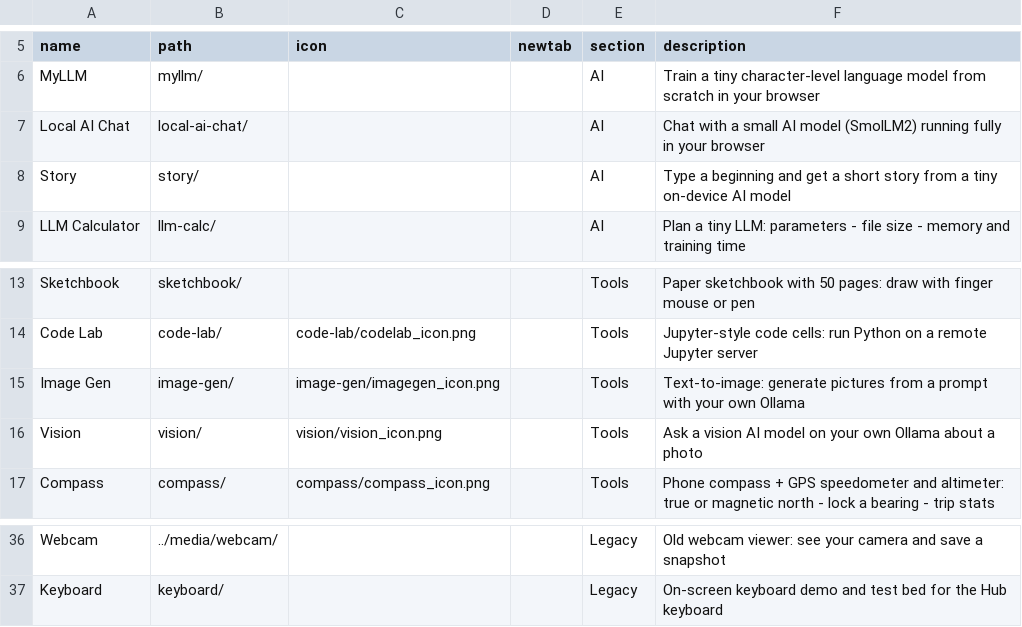
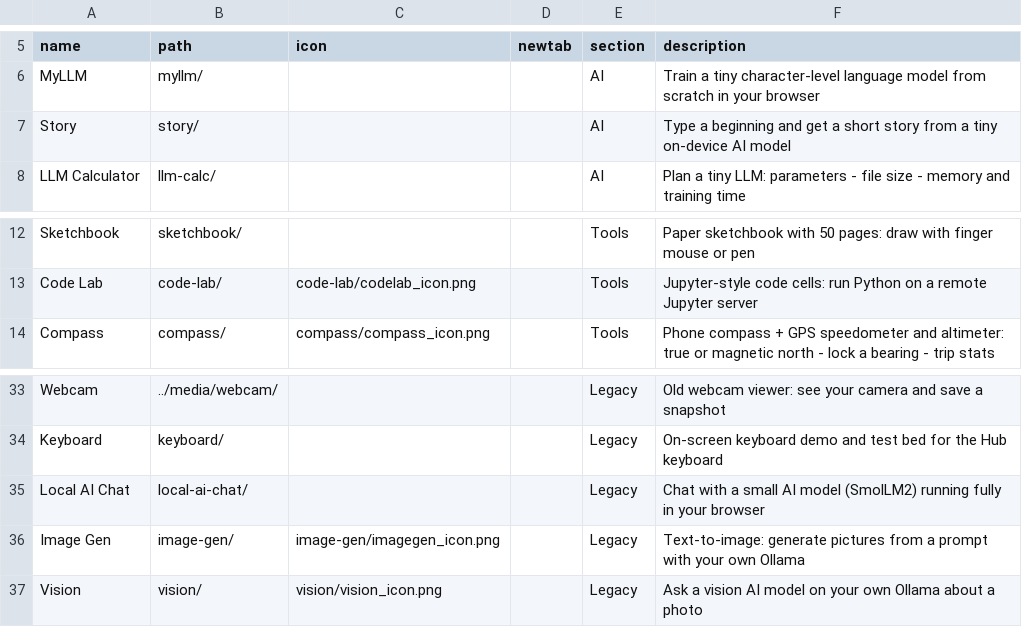
Before and after one commit to jor-teron/sites, a CSV file: apps/lab/lab-apps.csv, drawn as a sheet; only a part is shown, gaps mark what is left out; removed rows and columns are numbered as before the commit, all else as after; the diff names each change by its address in the sheet, - before the commit and + after, or states it on an @@ line.

Commit message:
LB1: Lab cleanup - Local AI Chat, Image Gen and Vision moved to Legacy

```diff
--- a/apps/lab/lab-apps.csv
+++ b/apps/lab/lab-apps.csv
-row 7: Local AI Chat | local-ai-chat/ |  |  | AI | Chat with a small AI model (SmolLM2) running fully in your browser
-row 15: Image Gen | image-gen/ | image-gen/imagegen_icon.png |  | Tools | Text-to-image: generate pictures from a prompt with your own Ollama
-row 16: Vision | vision/ | vision/vision_icon.png |  | Tools | Ask a vision AI model on your own Ollama about a photo
+row 35: Local AI Chat | local-ai-chat/ |  |  | Legacy | Chat with a small AI model (SmolLM2) running fully in your browser
+row 36: Image Gen | image-gen/ | image-gen/imagegen_icon.png |  | Legacy | Text-to-image: generate pictures from a prompt with your own Ollama
+row 37: Vision | vision/ | vision/vision_icon.png |  | Legacy | Ask a vision AI model on your own Ollama about a photo
```
